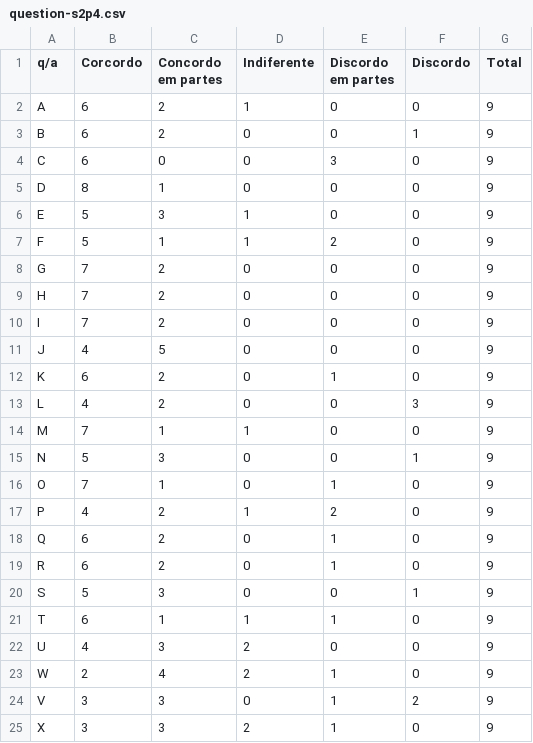
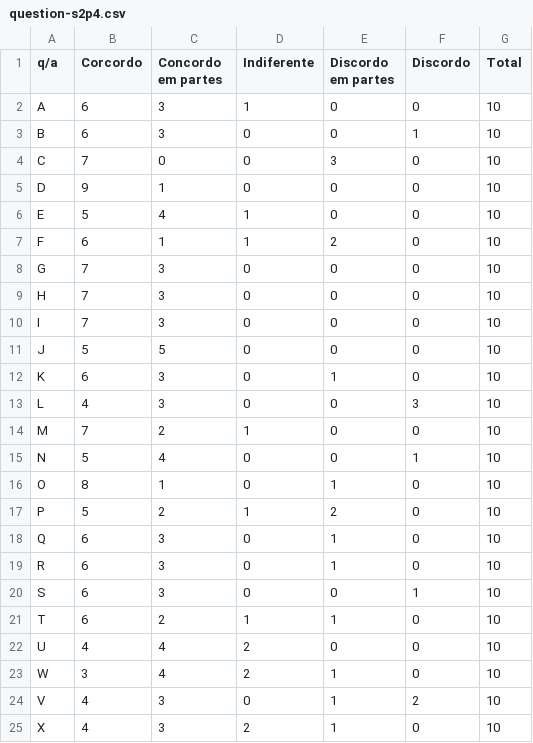
Before and after one commit to gavaza/mestrado, a CSV file: question-s2p4.csv, drawn as a sheet.

```diff
--- a/question-s2p4.csv
+++ b/question-s2p4.csv
@@ -1,25 +1,25 @@
 q/a,Corcordo,Concordo em partes,Indiferente,Discordo em partes,Discordo,Total
-A,6,2,1,0,0,9
-B,6,2,0,0,1,9
-C,6,0,0,3,0,9
-D,8,1,0,0,0,9
-E,5,3,1,0,0,9
-F,5,1,1,2,0,9
-G,7,2,0,0,0,9
-H,7,2,0,0,0,9
-I,7,2,0,0,0,9
-J,4,5,0,0,0,9
-K,6,2,0,1,0,9
-L,4,2,0,0,3,9
-M,7,1,1,0,0,9
-N,5,3,0,0,1,9
-O,7,1,0,1,0,9
-P,4,2,1,2,0,9
-Q,6,2,0,1,0,9
-R,6,2,0,1,0,9
-S,5,3,0,0,1,9
-T,6,1,1,1,0,9
-U,4,3,2,0,0,9
-W,2,4,2,1,0,9
-V,3,3,0,1,2,9
-X,3,3,2,1,0,9
+A,6,3,1,0,0,10
+B,6,3,0,0,1,10
+C,7,0,0,3,0,10
+D,9,1,0,0,0,10
+E,5,4,1,0,0,10
+F,6,1,1,2,0,10
+G,7,3,0,0,0,10
+H,7,3,0,0,0,10
+I,7,3,0,0,0,10
+J,5,5,0,0,0,10
+K,6,3,0,1,0,10
+L,4,3,0,0,3,10
+M,7,2,1,0,0,10
+N,5,4,0,0,1,10
+O,8,1,0,1,0,10
+P,5,2,1,2,0,10
+Q,6,3,0,1,0,10
+R,6,3,0,1,0,10
+S,6,3,0,0,1,10
+T,6,2,1,1,0,10
+U,4,4,2,0,0,10
+W,3,4,2,1,0,10
+V,4,3,0,1,2,10
+X,4,3,2,1,0,10
```
Also changed, not shown: question-s2p1.csv, question-s2p2.csv, 10 other files.
